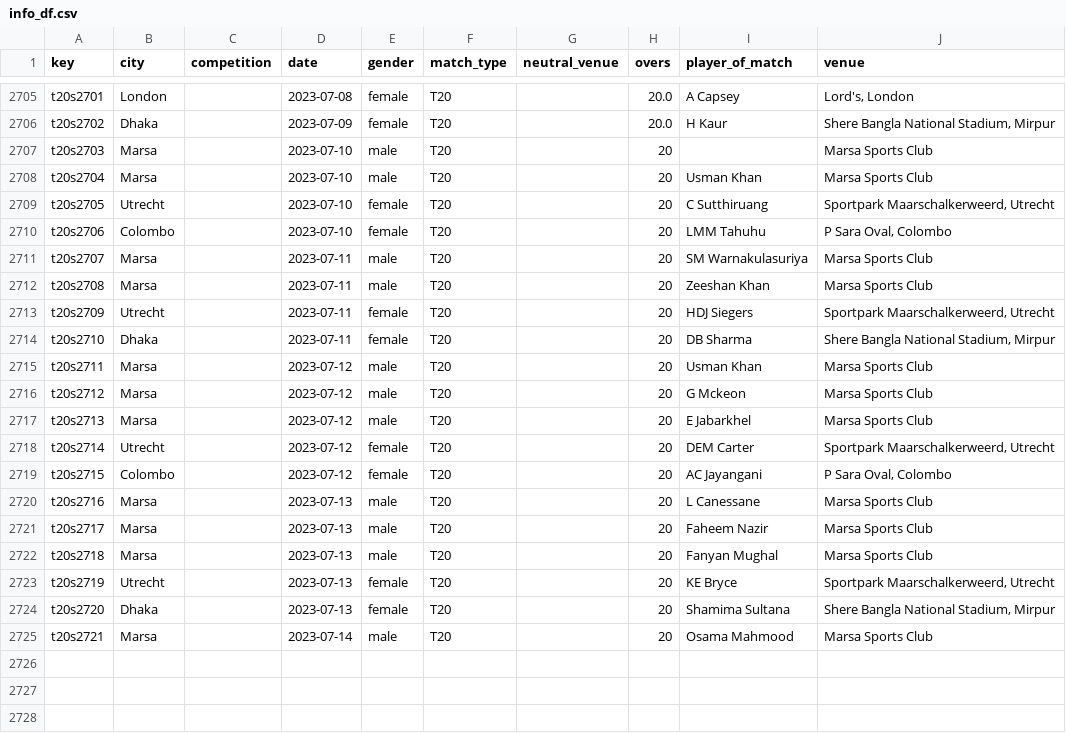
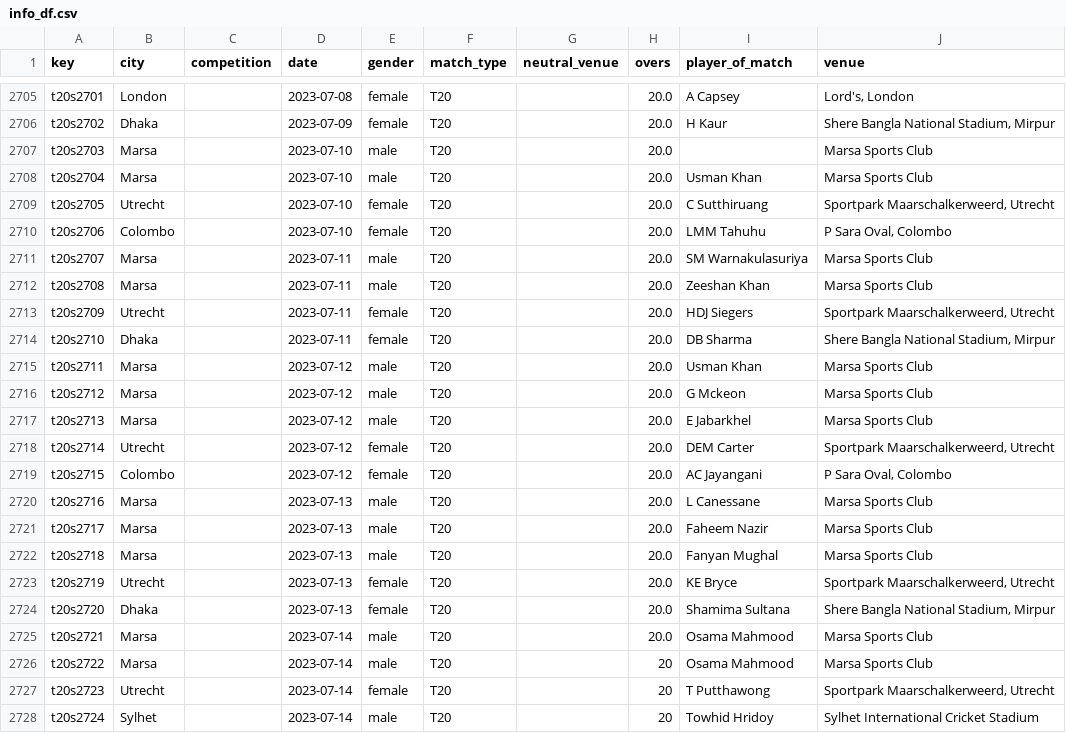
Before and after one commit to sawlachintan/cricket_data, a CSV file: t20s_data/info_df.csv, drawn as a sheet; only a part is shown, gaps mark what is left out.

```diff
--- a/t20s_data/info_df.csv
+++ b/t20s_data/info_df.csv
@@ -2706,20 +2706,23 @@ t20s2701,London,,2023-07-08,female,T20,,20.0,A Capsey,"Lord's, London"
 t20s2702,Dhaka,,2023-07-09,female,T20,,20.0,H Kaur,"Shere Bangla National Stadium, Mirpur"
-t20s2703,Marsa,,2023-07-10,male,T20,,20,,Marsa Sports Club
-t20s2704,Marsa,,2023-07-10,male,T20,,20,Usman Khan,Marsa Sports Club
-t20s2705,Utrecht,,2023-07-10,female,T20,,20,C Sutthiruang,"Sportpark Maarschalkerweerd, Utrecht"
-t20s2706,Colombo,,2023-07-10,female,T20,,20,LMM Tahuhu,"P Sara Oval, Colombo"
-t20s2707,Marsa,,2023-07-11,male,T20,,20,SM Warnakulasuriya,Marsa Sports Club
-t20s2708,Marsa,,2023-07-11,male,T20,,20,Zeeshan Khan,Marsa Sports Club
-t20s2709,Utrecht,,2023-07-11,female,T20,,20,HDJ Siegers,"Sportpark Maarschalkerweerd, Utrecht"
-t20s2710,Dhaka,,2023-07-11,female,T20,,20,DB Sharma,"Shere Bangla National Stadium, Mirpur"
-t20s2711,Marsa,,2023-07-12,male,T20,,20,Usman Khan,Marsa Sports Club
-t20s2712,Marsa,,2023-07-12,male,T20,,20,G Mckeon,Marsa Sports Club
-t20s2713,Marsa,,2023-07-12,male,T20,,20,E Jabarkhel,Marsa Sports Club
-t20s2714,Utrecht,,2023-07-12,female,T20,,20,DEM Carter,"Sportpark Maarschalkerweerd, Utrecht"
-t20s2715,Colombo,,2023-07-12,female,T20,,20,AC Jayangani,"P Sara Oval, Colombo"
-t20s2716,Marsa,,2023-07-13,male,T20,,20,L Canessane,Marsa Sports Club
-t20s2717,Marsa,,2023-07-13,male,T20,,20,Faheem Nazir,Marsa Sports Club
-t20s2718,Marsa,,2023-07-13,male,T20,,20,Fanyan Mughal,Marsa Sports Club
-t20s2719,Utrecht,,2023-07-13,female,T20,,20,KE Bryce,"Sportpark Maarschalkerweerd, Utrecht"
-t20s2720,Dhaka,,2023-07-13,female,T20,,20,Shamima Sultana,"Shere Bangla National Stadium, Mirpur"
-t20s2721,Marsa,,2023-07-14,male,T20,,20,Osama Mahmood,Marsa Sports Club
+t20s2703,Marsa,,2023-07-10,male,T20,,20.0,,Marsa Sports Club
+t20s2704,Marsa,,2023-07-10,male,T20,,20.0,Usman Khan,Marsa Sports Club
+t20s2705,Utrecht,,2023-07-10,female,T20,,20.0,C Sutthiruang,"Sportpark Maarschalkerweerd, Utrecht"
+t20s2706,Colombo,,2023-07-10,female,T20,,20.0,LMM Tahuhu,"P Sara Oval, Colombo"
+t20s2707,Marsa,,2023-07-11,male,T20,,20.0,SM Warnakulasuriya,Marsa Sports Club
+t20s2708,Marsa,,2023-07-11,male,T20,,20.0,Zeeshan Khan,Marsa Sports Club
+t20s2709,Utrecht,,2023-07-11,female,T20,,20.0,HDJ Siegers,"Sportpark Maarschalkerweerd, Utrecht"
+t20s2710,Dhaka,,2023-07-11,female,T20,,20.0,DB Sharma,"Shere Bangla National Stadium, Mirpur"
+t20s2711,Marsa,,2023-07-12,male,T20,,20.0,Usman Khan,Marsa Sports Club
+t20s2712,Marsa,,2023-07-12,male,T20,,20.0,G Mckeon,Marsa Sports Club
+t20s2713,Marsa,,2023-07-12,male,T20,,20.0,E Jabarkhel,Marsa Sports Club
+t20s2714,Utrecht,,2023-07-12,female,T20,,20.0,DEM Carter,"Sportpark Maarschalkerweerd, Utrecht"
+t20s2715,Colombo,,2023-07-12,female,T20,,20.0,AC Jayangani,"P Sara Oval, Colombo"
+t20s2716,Marsa,,2023-07-13,male,T20,,20.0,L Canessane,Marsa Sports Club
+t20s2717,Marsa,,2023-07-13,male,T20,,20.0,Faheem Nazir,Marsa Sports Club
+t20s2718,Marsa,,2023-07-13,male,T20,,20.0,Fanyan Mughal,Marsa Sports Club
+t20s2719,Utrecht,,2023-07-13,female,T20,,20.0,KE Bryce,"Sportpark Maarschalkerweerd, Utrecht"
+t20s2720,Dhaka,,2023-07-13,female,T20,,20.0,Shamima Sultana,"Shere Bangla National Stadium, Mirpur"
+t20s2721,Marsa,,2023-07-14,male,T20,,20.0,Osama Mahmood,Marsa Sports Club
+t20s2722,Marsa,,2023-07-14,male,T20,,20,Osama Mahmood,Marsa Sports Club
+t20s2723,Utrecht,,2023-07-14,female,T20,,20,T Putthawong,"Sportpark Maarschalkerweerd, Utrecht"
+t20s2724,Sylhet,,2023-07-14,male,T20,,20,Towhid Hridoy,Sylhet International Cricket Stadium
```
Also changed, not shown: t20s_data/outcome_df.csv, t20s_data/pom_df.csv, 6 other files.
